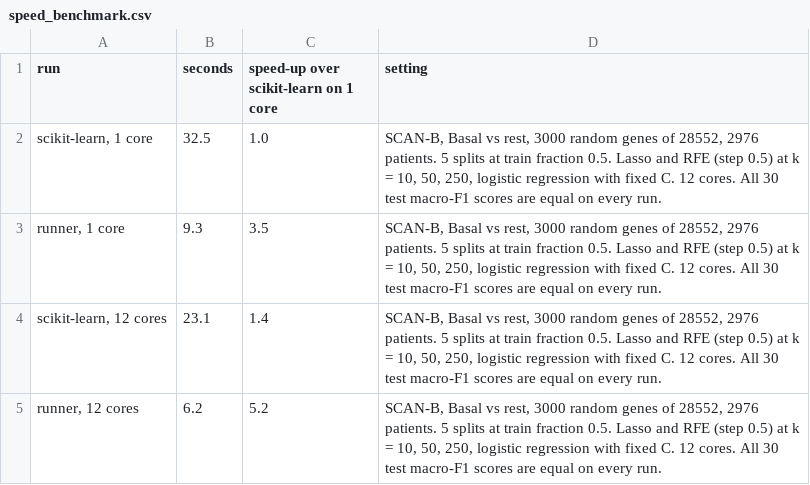
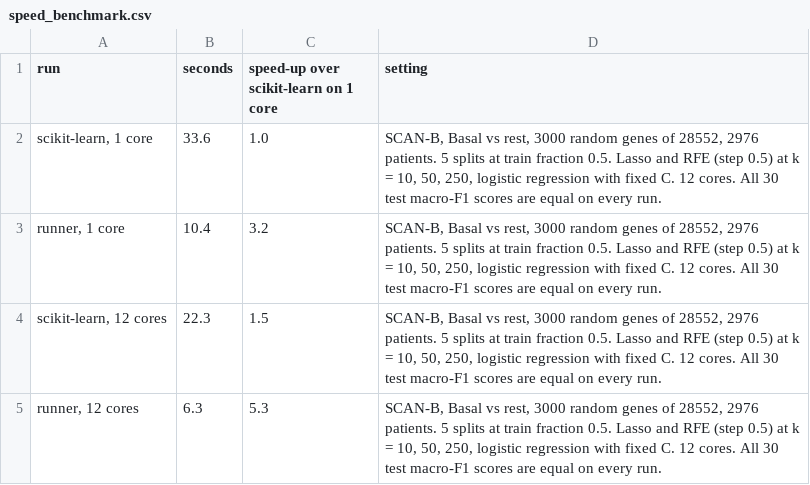
Before and after one commit to drormeir/featsel, a CSV file: results/speed_benchmark.csv, drawn as a sheet.

```diff
--- a/results/speed_benchmark.csv
+++ b/results/speed_benchmark.csv
@@ -1,5 +1,5 @@
 run,seconds,speed-up over scikit-learn on 1 core,setting
-"scikit-learn, 1 core",32.5,1.0,"SCAN-B, Basal vs rest, 3000 random genes of 28552, 2976 patients. 5 splits at train fraction 0.5. Lasso and RFE (step 0.5) at k = 10, 50, 250, logistic regression with fixed C. 12 cores. All 30 test macro-F1 scores are equal on every run."
-"runner, 1 core",9.3,3.5,"SCAN-B, Basal vs rest, 3000 random genes of 28552, 2976 patients. 5 splits at train fraction 0.5. Lasso and RFE (step 0.5) at k = 10, 50, 250, logistic regression with fixed C. 12 cores. All 30 test macro-F1 scores are equal on every run."
-"scikit-learn, 12 cores",23.1,1.4,"SCAN-B, Basal vs rest, 3000 random genes of 28552, 2976 patients. 5 splits at train fraction 0.5. Lasso and RFE (step 0.5) at k = 10, 50, 250, logistic regression with fixed C. 12 cores. All 30 test macro-F1 scores are equal on every run."
-"runner, 12 cores",6.2,5.2,"SCAN-B, Basal vs rest, 3000 random genes of 28552, 2976 patients. 5 splits at train fraction 0.5. Lasso and RFE (step 0.5) at k = 10, 50, 250, logistic regression with fixed C. 12 cores. All 30 test macro-F1 scores are equal on every run."
+"scikit-learn, 1 core",33.6,1.0,"SCAN-B, Basal vs rest, 3000 random genes of 28552, 2976 patients. 5 splits at train fraction 0.5. Lasso and RFE (step 0.5) at k = 10, 50, 250, logistic regression with fixed C. 12 cores. All 30 test macro-F1 scores are equal on every run."
+"runner, 1 core",10.4,3.2,"SCAN-B, Basal vs rest, 3000 random genes of 28552, 2976 patients. 5 splits at train fraction 0.5. Lasso and RFE (step 0.5) at k = 10, 50, 250, logistic regression with fixed C. 12 cores. All 30 test macro-F1 scores are equal on every run."
+"scikit-learn, 12 cores",22.3,1.5,"SCAN-B, Basal vs rest, 3000 random genes of 28552, 2976 patients. 5 splits at train fraction 0.5. Lasso and RFE (step 0.5) at k = 10, 50, 250, logistic regression with fixed C. 12 cores. All 30 test macro-F1 scores are equal on every run."
+"runner, 12 cores",6.3,5.3,"SCAN-B, Basal vs rest, 3000 random genes of 28552, 2976 patients. 5 splits at train fraction 0.5. Lasso and RFE (step 0.5) at k = 10, 50, 250, logistic regression with fixed C. 12 cores. All 30 test macro-F1 scores are equal on every run."
```
Also changed, not shown: results/data_facts.csv, 9 other files.
